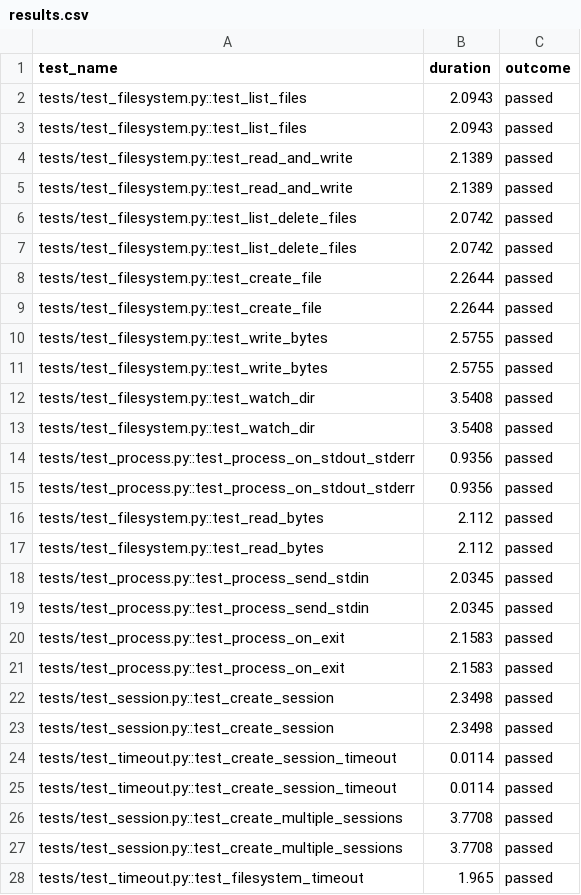
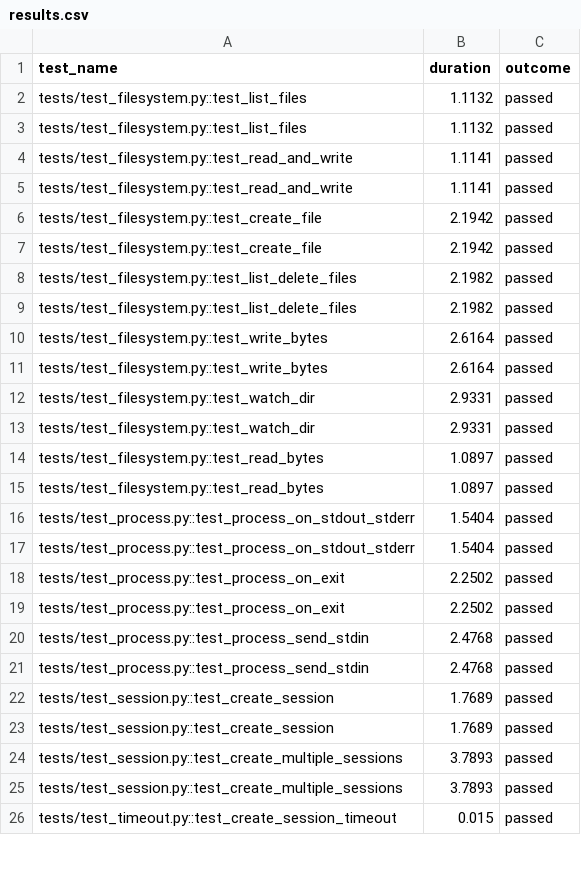
Before and after one commit to hzn-technologies/e2b, a CSV file: packages/python-sdk/results.csv, drawn as a sheet; only a part is shown; the diff covers the shown part only.

```diff
--- a/packages/python-sdk/results.csv
+++ b/packages/python-sdk/results.csv
@@ -1,28 +1,26 @@
 test_name,duration,outcome
-tests/test_filesystem.py::test_list_files,2.0943,passed
-tests/test_filesystem.py::test_list_files,2.0943,passed
-tests/test_filesystem.py::test_read_and_write,2.1389,passed
-tests/test_filesystem.py::test_read_and_write,2.1389,passed
-tests/test_filesystem.py::test_list_delete_files,2.0742,passed
-tests/test_filesystem.py::test_list_delete_files,2.0742,passed
-tests/test_filesystem.py::test_create_file,2.2644,passed
-tests/test_filesystem.py::test_create_file,2.2644,passed
-tests/test_filesystem.py::test_write_bytes,2.5755,passed
-tests/test_filesystem.py::test_write_bytes,2.5755,passed
-tests/test_filesystem.py::test_watch_dir,3.5408,passed
-tests/test_filesystem.py::test_watch_dir,3.5408,passed
-tests/test_process.py::test_process_on_stdout_stderr,0.9356,passed
-tests/test_process.py::test_process_on_stdout_stderr,0.9356,passed
-tests/test_filesystem.py::test_read_bytes,2.112,passed
-tests/test_filesystem.py::test_read_bytes,2.112,passed
-tests/test_process.py::test_process_send_stdin,2.0345,passed
-tests/test_process.py::test_process_send_stdin,2.0345,passed
-tests/test_process.py::test_process_on_exit,2.1583,passed
-tests/test_process.py::test_process_on_exit,2.1583,passed
-tests/test_session.py::test_create_session,2.3498,passed
-tests/test_session.py::test_create_session,2.3498,passed
-tests/test_timeout.py::test_create_session_timeout,0.0114,passed
-tests/test_timeout.py::test_create_session_timeout,0.0114,passed
-tests/test_session.py::test_create_multiple_sessions,3.7708,passed
-tests/test_session.py::test_create_multiple_sessions,3.7708,passed
-tests/test_timeout.py::test_filesystem_timeout,1.965,passed
+tests/test_filesystem.py::test_list_files,1.1132,passed
+tests/test_filesystem.py::test_list_files,1.1132,passed
+tests/test_filesystem.py::test_read_and_write,1.1141,passed
+tests/test_filesystem.py::test_read_and_write,1.1141,passed
+tests/test_filesystem.py::test_create_file,2.1942,passed
+tests/test_filesystem.py::test_create_file,2.1942,passed
+tests/test_filesystem.py::test_list_delete_files,2.1982,passed
+tests/test_filesystem.py::test_list_delete_files,2.1982,passed
+tests/test_filesystem.py::test_write_bytes,2.6164,passed
+tests/test_filesystem.py::test_write_bytes,2.6164,passed
+tests/test_filesystem.py::test_watch_dir,2.9331,passed
+tests/test_filesystem.py::test_watch_dir,2.9331,passed
+tests/test_filesystem.py::test_read_bytes,1.0897,passed
+tests/test_filesystem.py::test_read_bytes,1.0897,passed
+tests/test_process.py::test_process_on_stdout_stderr,1.5404,passed
+tests/test_process.py::test_process_on_stdout_stderr,1.5404,passed
+tests/test_process.py::test_process_on_exit,2.2502,passed
+tests/test_process.py::test_process_on_exit,2.2502,passed
+tests/test_process.py::test_process_send_stdin,2.4768,passed
+tests/test_process.py::test_process_send_stdin,2.4768,passed
+tests/test_session.py::test_create_session,1.7689,passed
+tests/test_session.py::test_create_session,1.7689,passed
+tests/test_session.py::test_create_multiple_sessions,3.7893,passed
+tests/test_session.py::test_create_multiple_sessions,3.7893,passed
+tests/test_timeout.py::test_create_session_timeout,0.015,passed
```
Also changed, not shown: 2 added rows and 4 edited cells elsewhere in this file, 3 other files.
